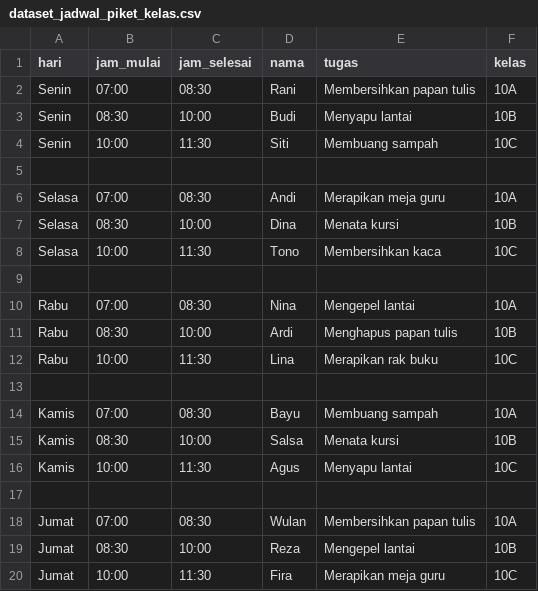
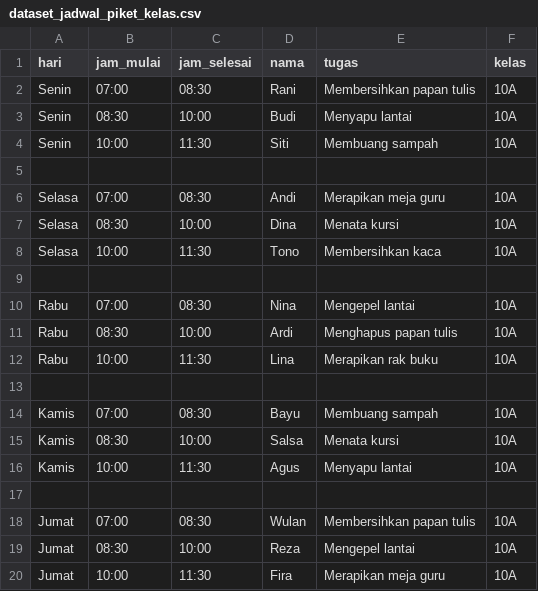
Before and after one commit to AnggunApriliana/PROYEK-CHATBOT-JADWAL-PIKET-KELAS-SEMESTER-GANJIL-2025-2026, a CSV file: dataset_jadwal_piket_kelas.csv, drawn as a sheet.

Commit message:
dataset_jadwal_piket_kelas.csv

```diff
--- a/dataset_jadwal_piket_kelas.csv
+++ b/dataset_jadwal_piket_kelas.csv
@@ -2,19 +2,19 @@ hari,jam_mulai,jam_selesai,nama,tugas,kelas
 Senin,07:00,08:30,Rani,Membersihkan papan tulis,10A
-Senin,08:30,10:00,Budi,Menyapu lantai,10B
-Senin,10:00,11:30,Siti,Membuang sampah,10C
+Senin,08:30,10:00,Budi,Menyapu lantai,10A
+Senin,10:00,11:30,Siti,Membuang sampah,10A
 
 Selasa,07:00,08:30,Andi,Merapikan meja guru,10A
-Selasa,08:30,10:00,Dina,Menata kursi,10B
-Selasa,10:00,11:30,Tono,Membersihkan kaca,10C
+Selasa,08:30,10:00,Dina,Menata kursi,10A
+Selasa,10:00,11:30,Tono,Membersihkan kaca,10A
 
 Rabu,07:00,08:30,Nina,Mengepel lantai,10A
-Rabu,08:30,10:00,Ardi,Menghapus papan tulis,10B
-Rabu,10:00,11:30,Lina,Merapikan rak buku,10C
+Rabu,08:30,10:00,Ardi,Menghapus papan tulis,10A
+Rabu,10:00,11:30,Lina,Merapikan rak buku,10A
 
 Kamis,07:00,08:30,Bayu,Membuang sampah,10A
-Kamis,08:30,10:00,Salsa,Menata kursi,10B
-Kamis,10:00,11:30,Agus,Menyapu lantai,10C
+Kamis,08:30,10:00,Salsa,Menata kursi,10A
+Kamis,10:00,11:30,Agus,Menyapu lantai,10A
 
 Jumat,07:00,08:30,Wulan,Membersihkan papan tulis,10A
-Jumat,08:30,10:00,Reza,Mengepel lantai,10B
-Jumat,10:00,11:30,Fira,Merapikan meja guru,10C
+Jumat,08:30,10:00,Reza,Mengepel lantai,10A
+Jumat,10:00,11:30,Fira,Merapikan meja guru,10A
```
